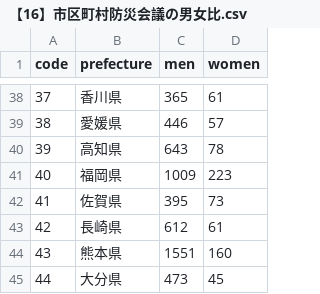
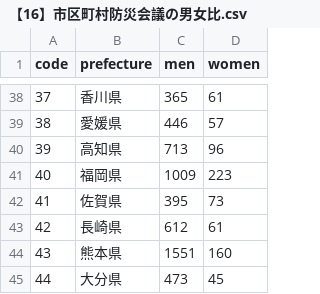
Before and after one commit to kyodo-official/gender-gap-index, a CSV file: data/2025/行政/【16】市区町村防災会議の男女比.csv, drawn as a sheet; only a part is shown, gaps mark what is left out.

```diff
--- a/data/2025/行政/【16】市区町村防災会議の男女比.csv
+++ b/data/2025/行政/【16】市区町村防災会議の男女比.csv
@@ -39,3 +39,3 @@
 38,愛媛県,446,57
-39,高知県,643,78
+39,高知県,713,96
 40,福岡県,1009,223
```
Also changed, not shown: data/2025/行政/【08】都道府県の管理職の男女比.csv, data/2025/行政/【09】都道府県審議会委員の男女比.csv, 6 other files.
